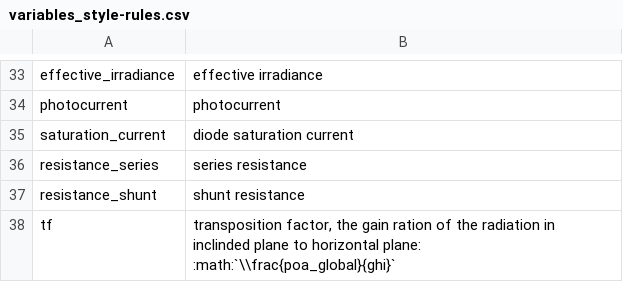
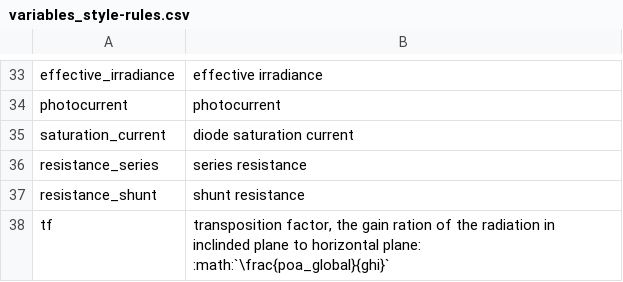
Before and after one commit to pvlib/pvlib-python, a CSV file: pvlib/data/variables_style-rules.csv, drawn as a sheet; only a part is shown, gaps mark what is left out.

Commit message:
latex math: fraction

```diff
--- a/pvlib/data/variables_style-rules.csv
+++ b/pvlib/data/variables_style-rules.csv
@@ -37,2 +37,2 @@ resistance_series;series resistance
 resistance_shunt;shunt resistance
-tf;transposition factor, the gain ration of the radiation in inclinded plane to horizontal plane: :math:`\\frac{poa_global}{ghi}`
+tf;transposition factor, the gain ration of the radiation in inclinded plane to horizontal plane: :math:`\frac{poa_global}{ghi}`
```
